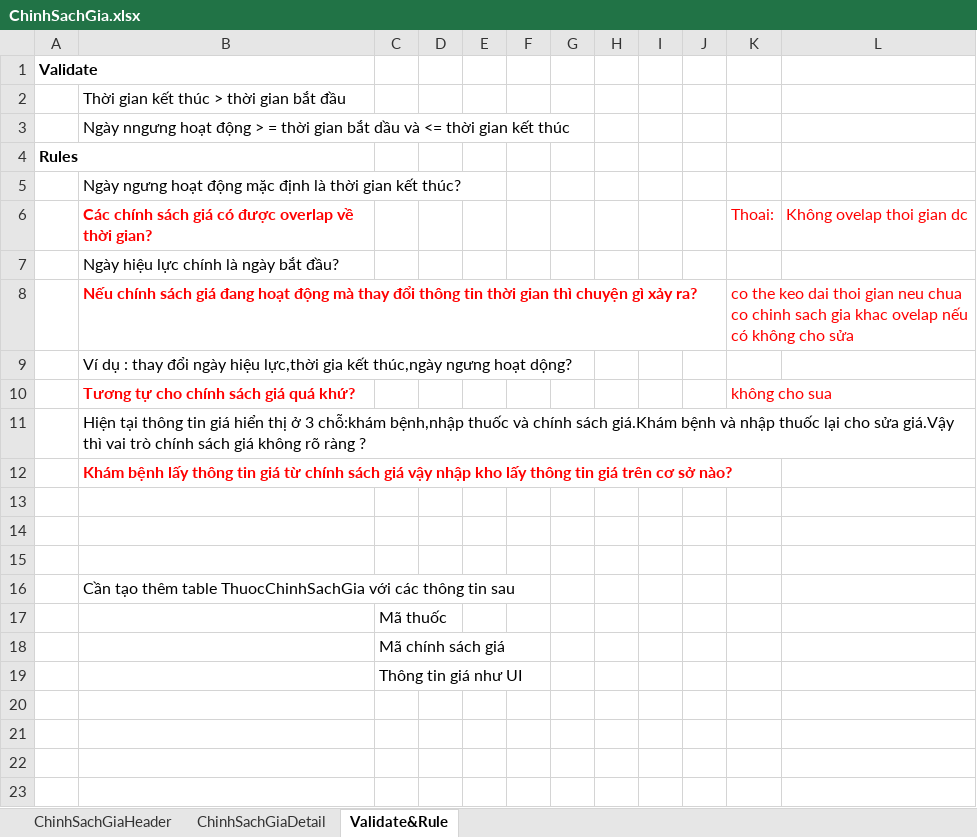
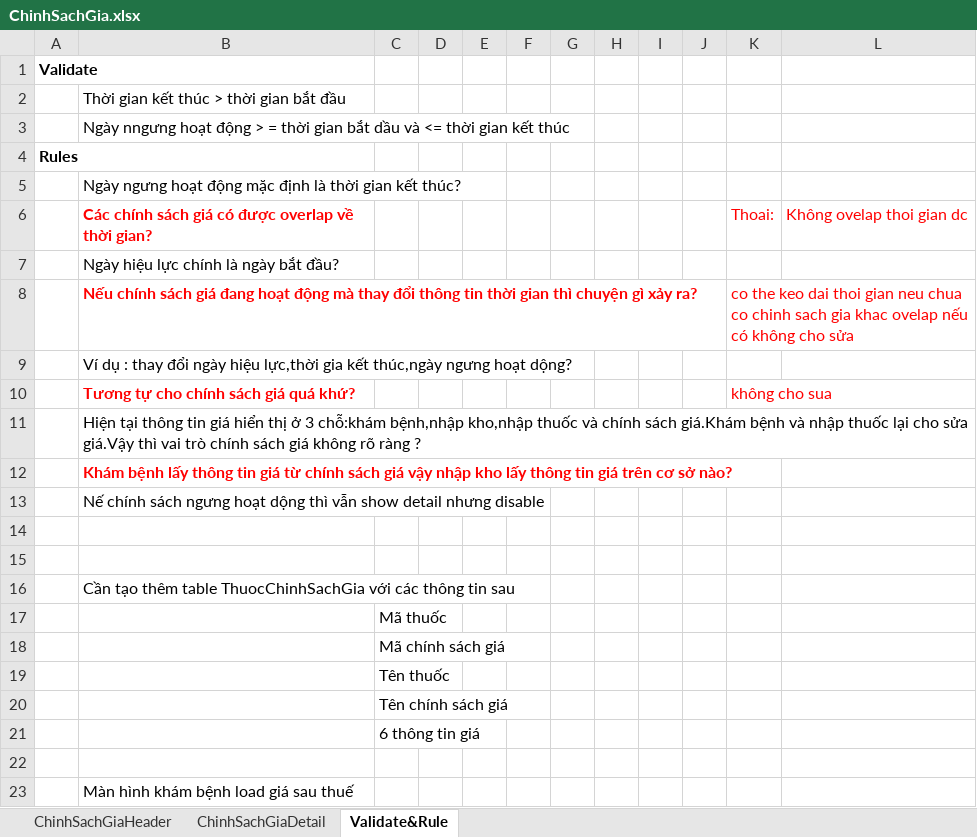
Before and after one commit to damthoai/tinh-viet-co, an Excel workbook: branches/HUFS/Documents/ScreenDesign/ChinhSachGia.xlsx, sheet Validate&Rule, drawn as a sheet; values as stored, in another font and other column widths than the file's, no borders; the diff names each change by its address in the sheet, - before the commit and + after, or states it on an @@ line.

```diff
--- a/branches/HUFS/Documents/ScreenDesign/ChinhSachGia.xlsx (sheet Validate&Rule)
+++ b/branches/HUFS/Documents/ScreenDesign/ChinhSachGia.xlsx (sheet Validate&Rule)
-B11: …chỗ:khám bệnh,nhập thuốc và…
+B11: …chỗ:khám bệnh,nhập kho,nhập thuốc và…
-B13: (empty)
+B13: Nế chính sách ngưng hoạt dộng thì vẫn show detail nhưng disable
-C19: Thông tin giá như UI
+C19: Tên thuốc
+row 20:  |  | Tên chính sách giá
+row 21:  |  | 6 thông tin giá
+row 22: (empty)
+row 23:  | Màn hình khám bệnh load giá sau thuế
```
Also changed, not shown: sheet ChinhSachGiaDetail, sheet ChinhSachGiaHeader, branches/HUFS/Documents/ScreenDesign/DanhMucThuoc.xlsx.
